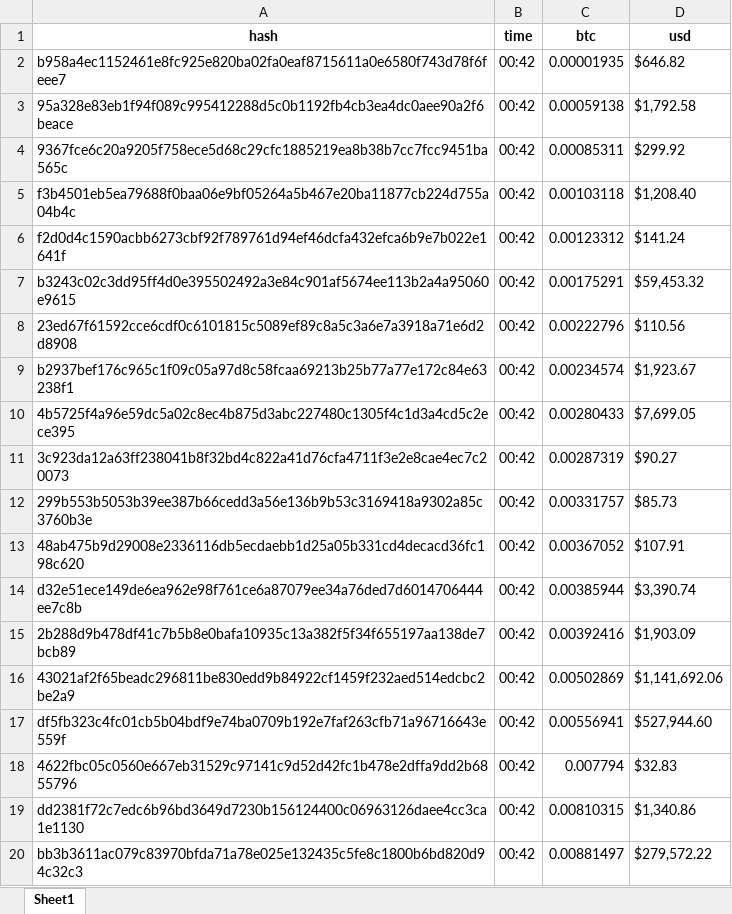
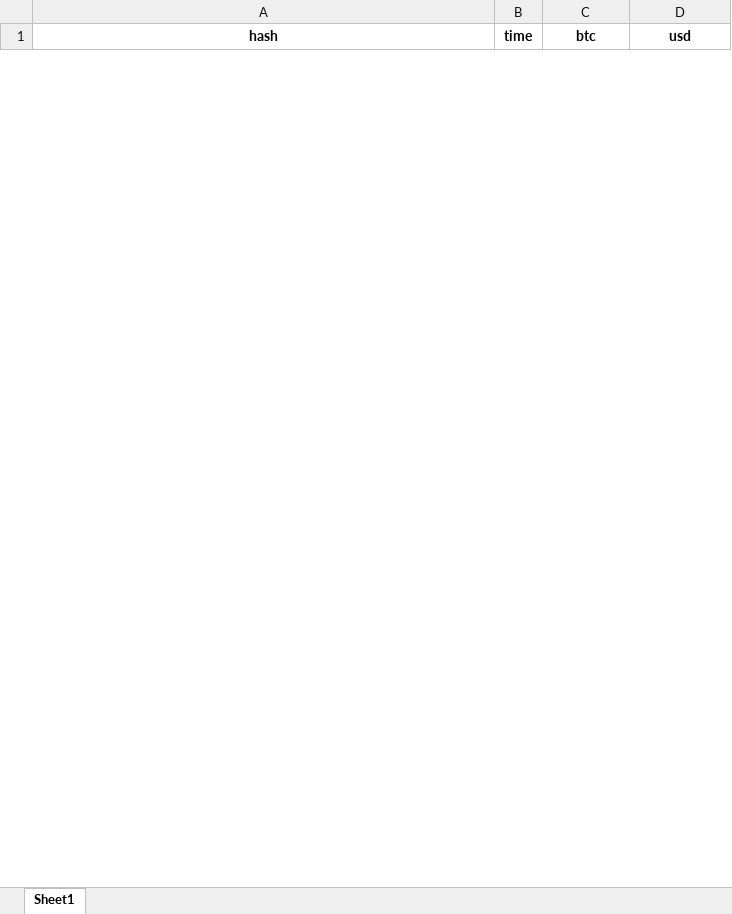
Before and after one commit to davidwong19/opdracht-1, an Excel workbook: crypto.xlsx, sheet Sheet1, drawn as a sheet; only a part is shown; values as stored, in another font and other column widths than the file's, no borders; removed rows and columns are numbered as before the commit, all else as after; the diff covers the shown part only; the diff names each change by its address in the sheet, - before the commit and + after, or states it on an @@ line.

```diff
--- a/crypto.xlsx (sheet Sheet1)
+++ b/crypto.xlsx (sheet Sheet1)
-row 2: b958a4ec1152461e8fc925e820ba02fa0eaf8715611a0e6580f743d78f6feee7 | 00:42 | 0.00001935 | $646.82
-row 3: 95a328e83eb1f94f089c995412288d5c0b1192fb4cb3ea4dc0aee90a2f6beace | 00:42 | 0.00059138 | $1,792.58
-row 4: 9367fce6c20a9205f758ece5d68c29cfc1885219ea8b38b7cc7fcc9451ba565c | 00:42 | 0.00085311 | $299.92
-row 5: f3b4501eb5ea79688f0baa06e9bf05264a5b467e20ba11877cb224d755a04b4c | 00:42 | 0.00103118 | $1,208.40
-row 6: f2d0d4c1590acbb6273cbf92f789761d94ef46dcfa432efca6b9e7b022e1641f | 00:42 | 0.00123312 | $141.24
-row 7: b3243c02c3dd95ff4d0e395502492a3e84c901af5674ee113b2a4a95060e9615 | 00:42 | 0.00175291 | $59,453.32
-row 8: 23ed67f61592cce6cdf0c6101815c5089ef89c8a5c3a6e7a3918a71e6d2d8908 | 00:42 | 0.00222796 | $110.56
-row 9: b2937bef176c965c1f09c05a97d8c58fcaa69213b25b77a77e172c84e63238f1 | 00:42 | 0.00234574 | $1,923.67
-row 10: 4b5725f4a96e59dc5a02c8ec4b875d3abc227480c1305f4c1d3a4cd5c2ece395 | 00:42 | 0.00280433 | $7,699.05
-row 11: 3c923da12a63ff238041b8f32bd4c822a41d76cfa4711f3e2e8cae4ec7c20073 | 00:42 | 0.00287319 | $90.27
-row 12: 299b553b5053b39ee387b66cedd3a56e136b9b53c3169418a9302a85c3760b3e | 00:42 | 0.00331757 | $85.73
-row 13: 48ab475b9d29008e2336116db5ecdaebb1d25a05b331cd4decacd36fc198c620 | 00:42 | 0.00367052 | $107.91
-row 14: d32e51ece149de6ea962e98f761ce6a87079ee34a76ded7d6014706444ee7c8b | 00:42 | 0.00385944 | $3,390.74
-row 15: 2b288d9b478df41c7b5b8e0bafa10935c13a382f5f34f655197aa138de7bcb89 | 00:42 | 0.00392416 | $1,903.09
-row 16: 43021af2f65beadc296811be830edd9b84922cf1459f232aed514edcbc2be2a9 | 00:42 | 0.00502869 | $1,141,692.06
-row 17: df5fb323c4fc01cb5b04bdf9e74ba0709b192e7faf263cfb71a96716643e559f | 00:42 | 0.00556941 | $527,944.60
-row 18: 4622fbc05c0560e667eb31529c97141c9d52d42fc1b478e2dffa9dd2b6855796 | 00:42 | 0.007794 | $32.83
-row 19: dd2381f72c7edc6b96bd3649d7230b156124400c06963126daee4cc3ca1e1130 | 00:42 | 0.00810315 | $1,340.86
-row 20: bb3b3611ac079c83970bfda71a78e025e132435c5fe8c1800b6bd820d94c32c3 | 00:42 | 0.00881497 | $279,572.22
```
Also changed, not shown: 5 added rows and 31 removed rows elsewhere in this sheet, 3 other files.
